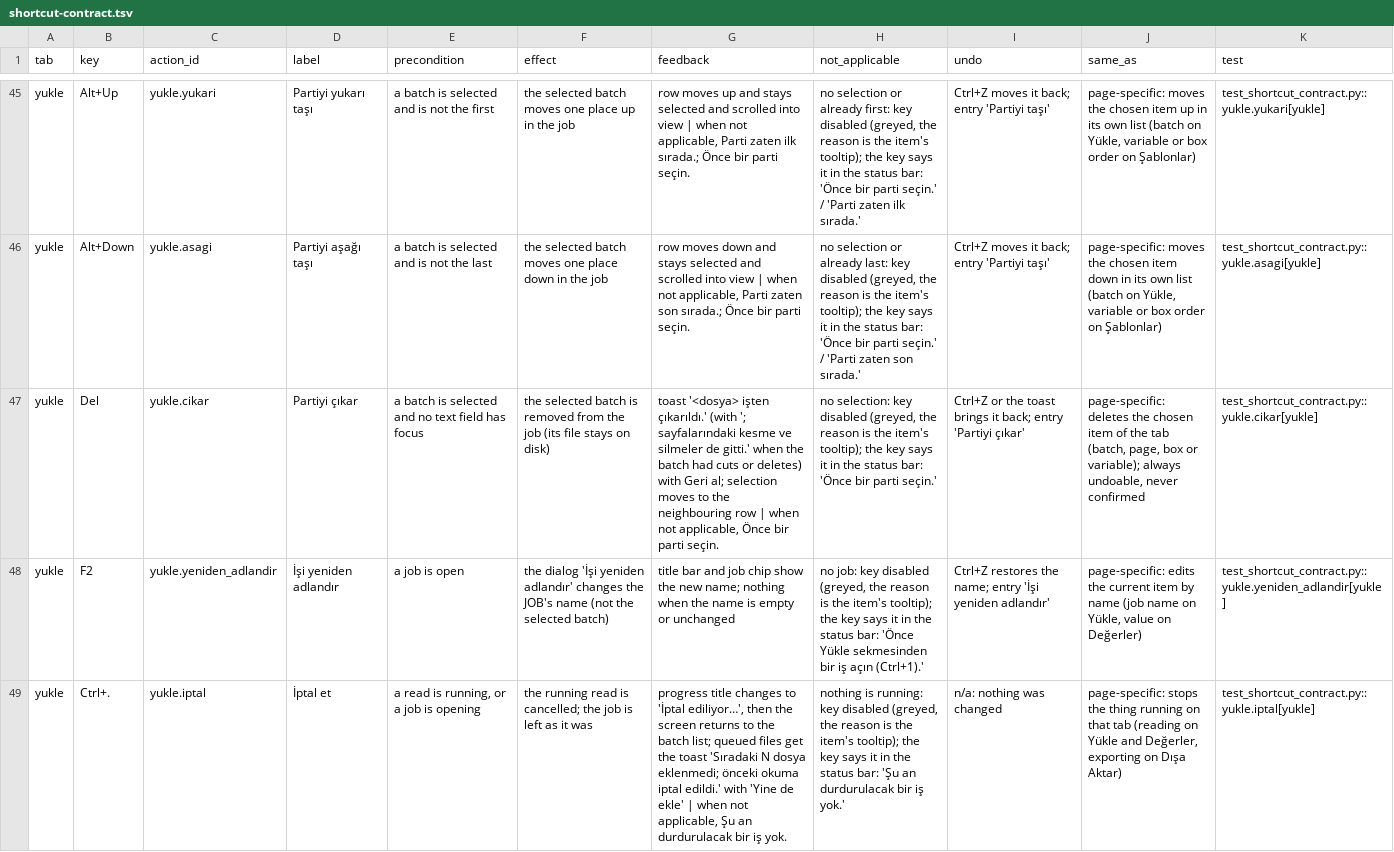
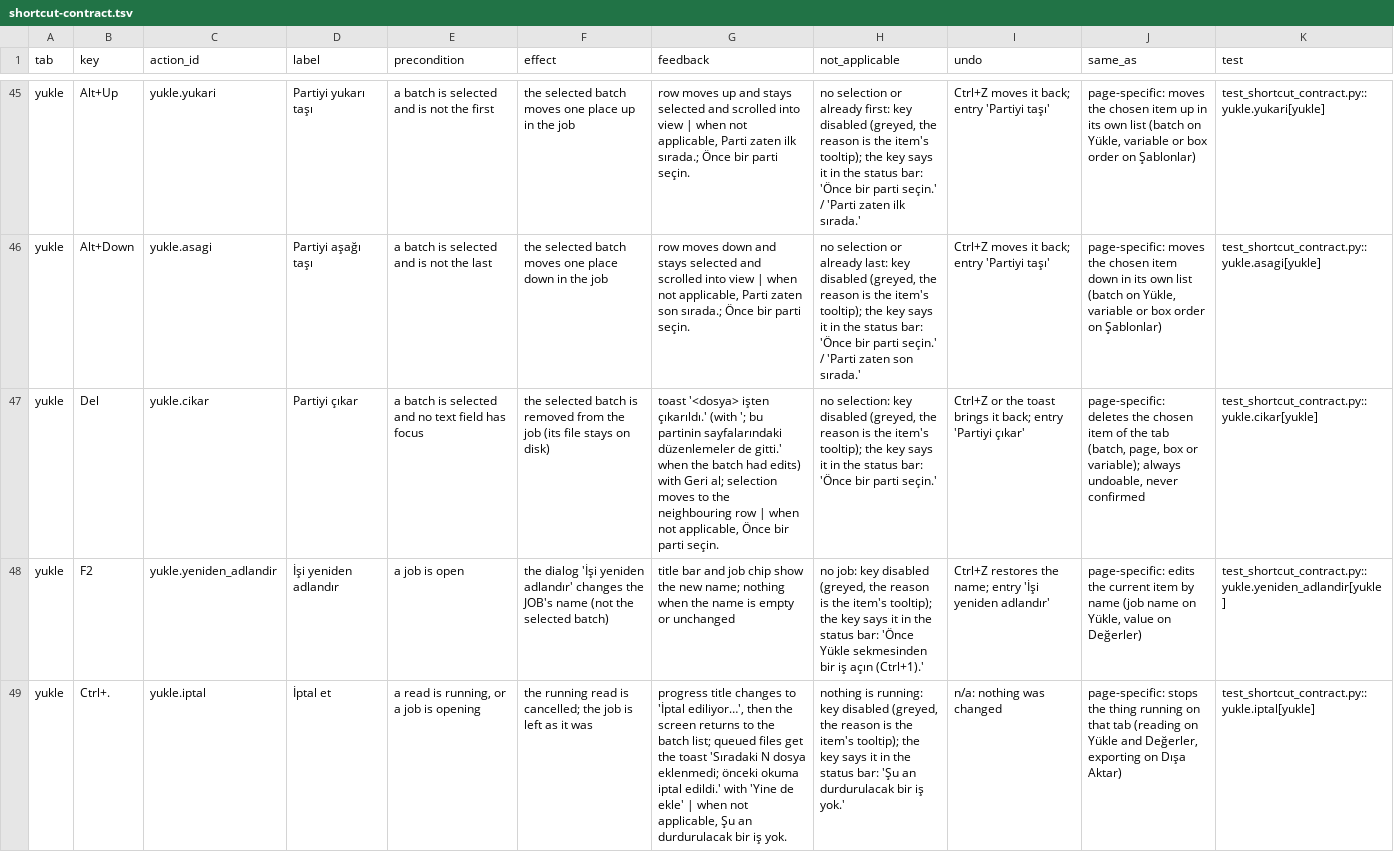
Before and after one commit to ZackHaronOriginal/Evrakci, a TSV file: docs/ui-goal/shortcut-contract.tsv, drawn as a sheet; only a part is shown, gaps mark what is left out; the diff names each change by its address in the sheet, - before the commit and + after, or states it on an @@ line.

```diff
--- a/docs/ui-goal/shortcut-contract.tsv
+++ b/docs/ui-goal/shortcut-contract.tsv
-G47 (feedback): …(with '; sayfalarındaki kesme ve silmeler de gitti.' when the batch had cuts or deletes) with Geri…
+G47 (feedback): …(with '; bu partinin sayfalarındaki düzenlemeler de gitti.' when the batch had edits) with Geri…
```
Also changed, not shown: 12 other files.
